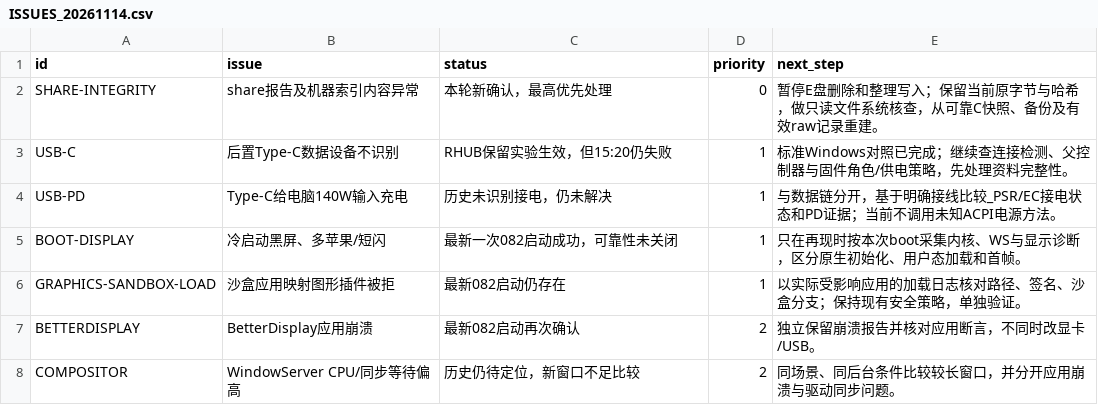
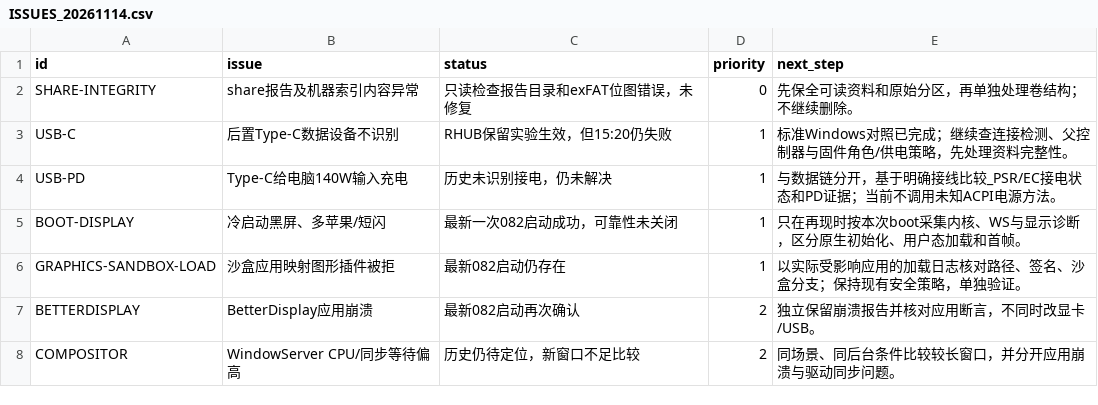
Before and after one commit to gndb/Thunderobot-R16-A788-Hackintosh, a CSV file: docs/ISSUES_20261114.csv, drawn as a sheet; only a part is shown.

```diff
--- a/docs/ISSUES_20261114.csv
+++ b/docs/ISSUES_20261114.csv
@@ -1,3 +1,3 @@
 id,issue,status,priority,next_step
-SHARE-INTEGRITY,share报告及机器索引内容异常,本轮新确认，最高优先处理,0,暂停E盘删除和整理写入；保留当前原字节与哈希，做只读文件系统核查，从可靠C快照、备份及有效raw记录重建。
+SHARE-INTEGRITY,share报告及机器索引内容异常,只读检查报告目录和exFAT位图错误，未修复,0,先保全可读资料和原始分区，再单独处理卷结构；不继续删除。
 USB-C,后置Type-C数据设备不识别,RHUB保留实验生效，但15:20仍失败,1,标准Windows对照已完成；继续查连接检测、父控制器与固件角色/供电策略，先处理资料完整性。
```
Also changed, not shown: 1 other file.
